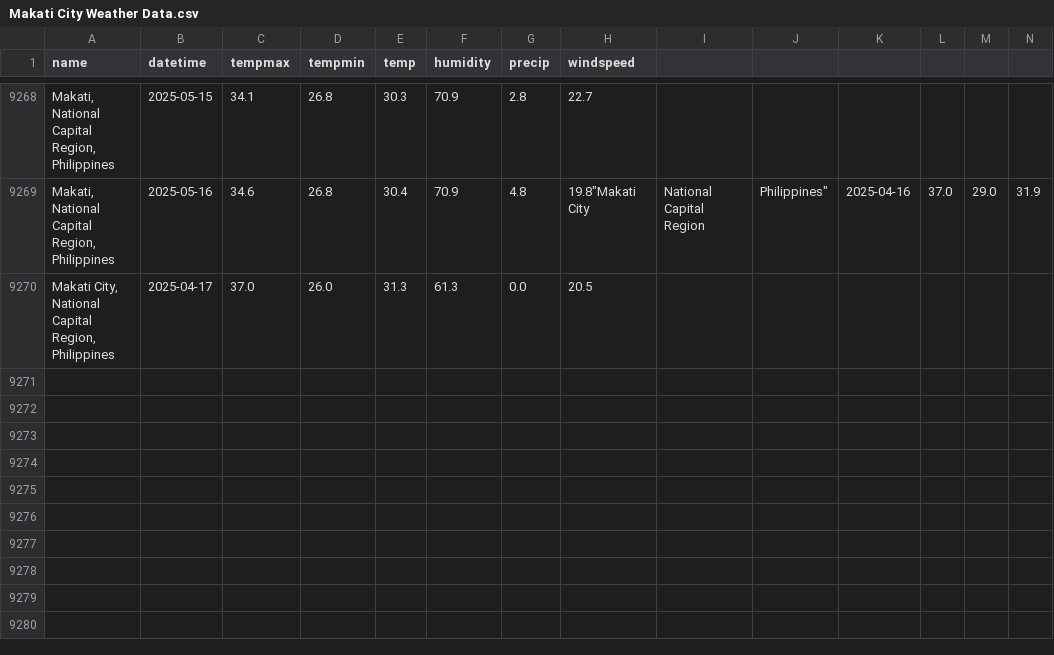
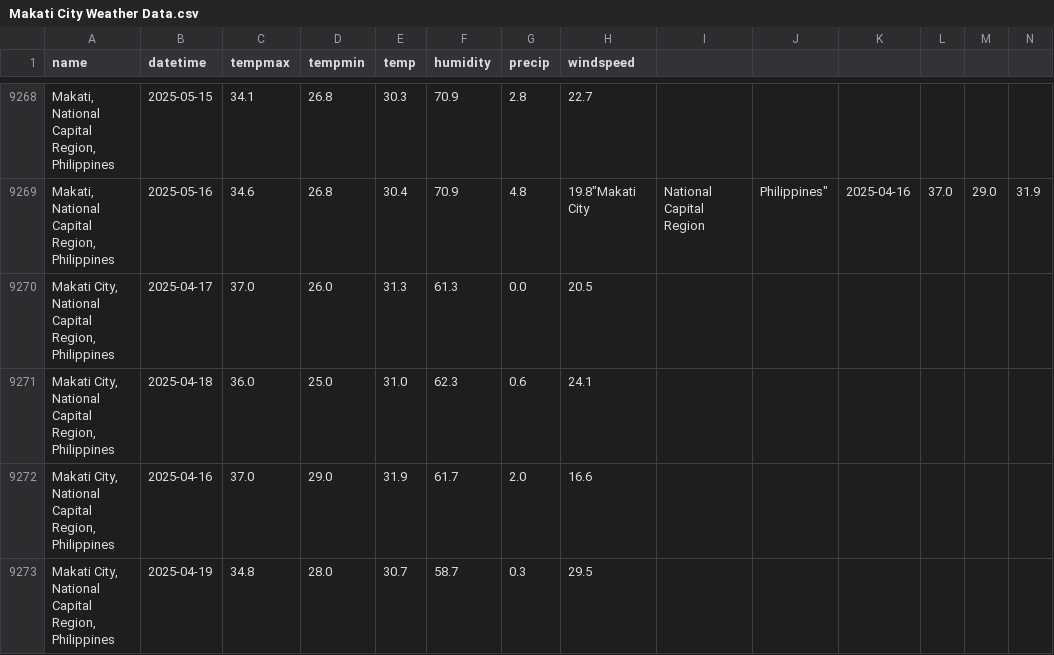
Before and after one commit to HPSTokki/ForelastLSTM, a CSV file: WeatherData/Makati City Weather Data.csv, drawn as a sheet; only a part is shown, gaps mark what is left out; rows hold the shown columns only; the diff names each change by its address in the sheet, - before the commit and + after, or states it on an @@ line.

```diff
--- a/WeatherData/Makati City Weather Data.csv
+++ b/WeatherData/Makati City Weather Data.csv
+row 9271: Makati City, National Capital Region, Philippines | 2025-04-18 | 36.0 | 25.0 | 31.0 | 62.3 | 0.6 | 24.1
+row 9272: Makati City, National Capital Region, Philippines | 2025-04-16 | 37.0 | 29.0 | 31.9 | 61.7 | 2.0 | 16.6
+row 9273: Makati City, National Capital Region, Philippines | 2025-04-19 | 34.8 | 28.0 | 30.7 | 58.7 | 0.3 | 29.5
```
Also changed, not shown: WeatherData/Las Piñas City Weather Data.csv, WeatherData/Mandaluyong City Weather Data.csv, 19 other files.
